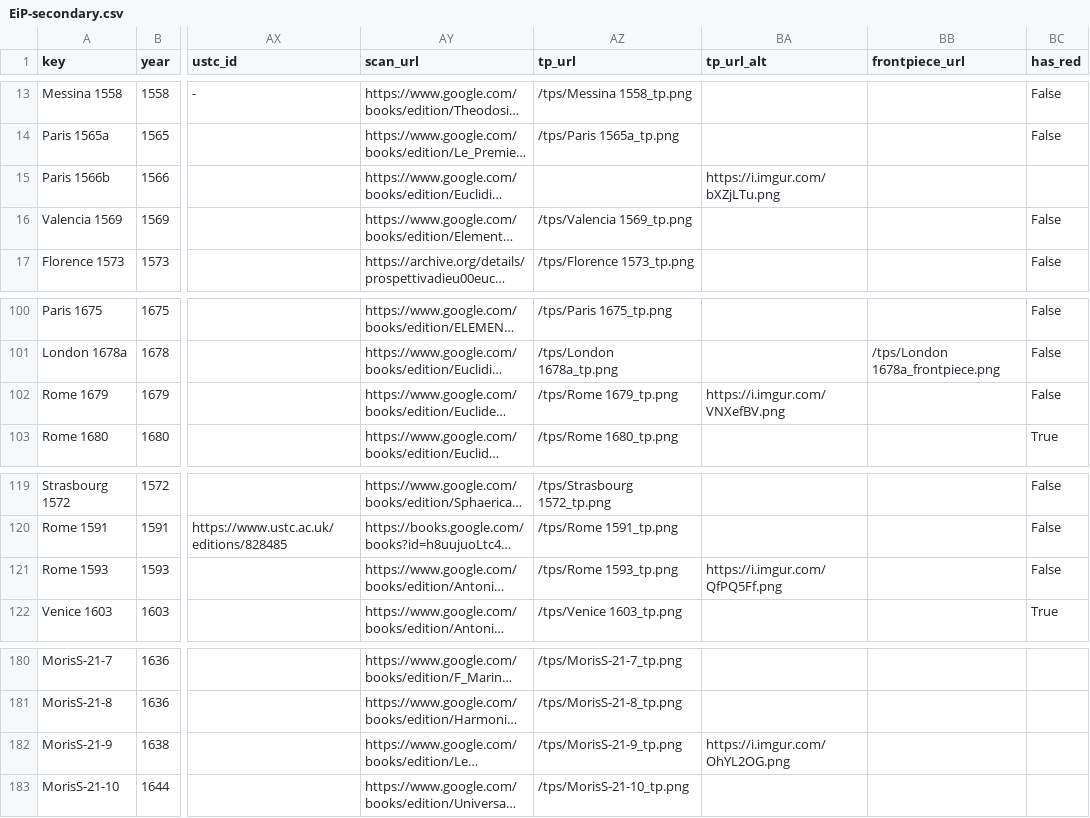
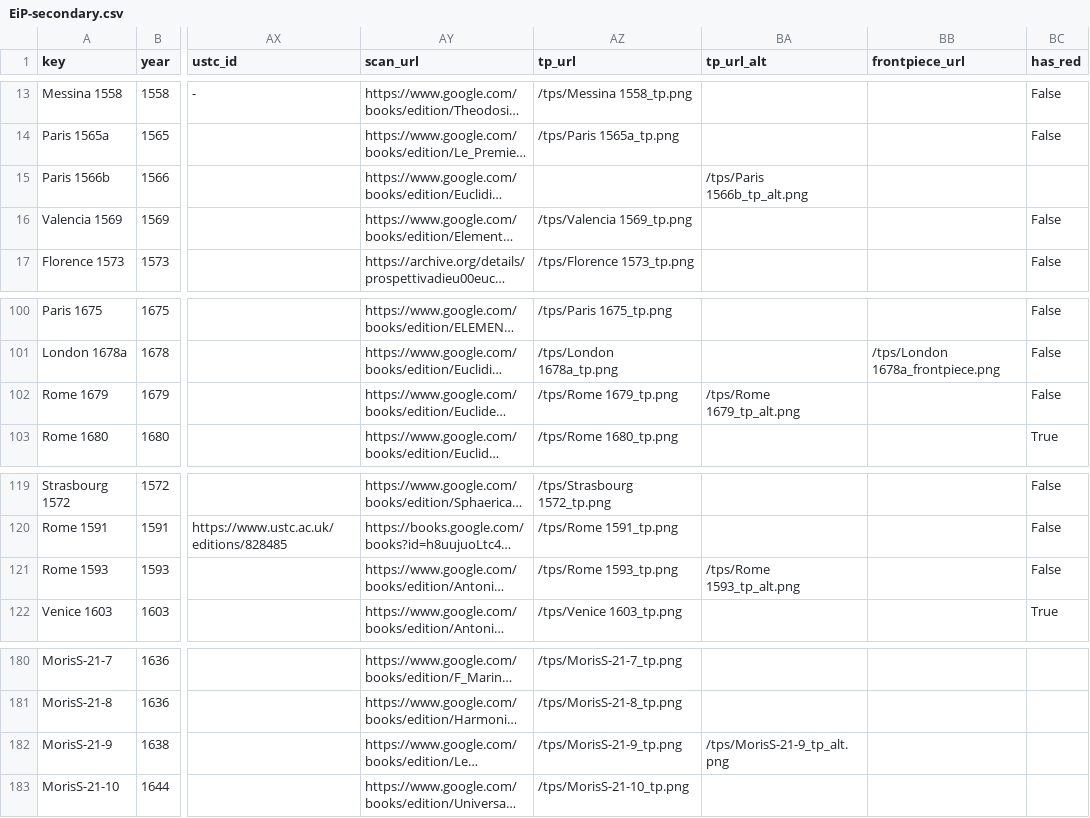
Before and after one commit to ReallyLiri/elements-title-pages, a CSV file: public/docs/EiP-secondary.csv, drawn as a sheet; only a part is shown, gaps mark what is left out; long unchanged cells end in …; the diff names each change by its address in the sheet, - before the commit and + after, or states it on an @@ line.

```diff
--- a/public/docs/EiP-secondary.csv
+++ b/public/docs/EiP-secondary.csv
-BA15 (tp_url_alt): https://i.imgur.com/bXZjLTu.png
+BA15 (tp_url_alt): /tps/Paris 1566b_tp_alt.png
-BA102 (tp_url_alt): https://i.imgur.com/VNXefBV.png
+BA102 (tp_url_alt): /tps/Rome 1679_tp_alt.png
-BA121 (tp_url_alt): https://i.imgur.com/QfPQ5Ff.png
+BA121 (tp_url_alt): /tps/Rome 1593_tp_alt.png
-BA182 (tp_url_alt): https://i.imgur.com/OhYL2OG.png
+BA182 (tp_url_alt): /tps/MorisS-21-9_tp_alt.png
```
Also changed, not shown: public/docs/EiP.csv, 17 other files.
